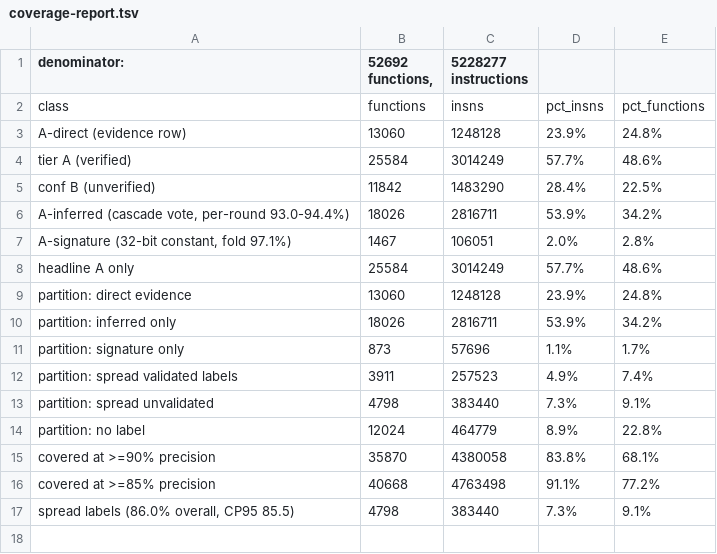
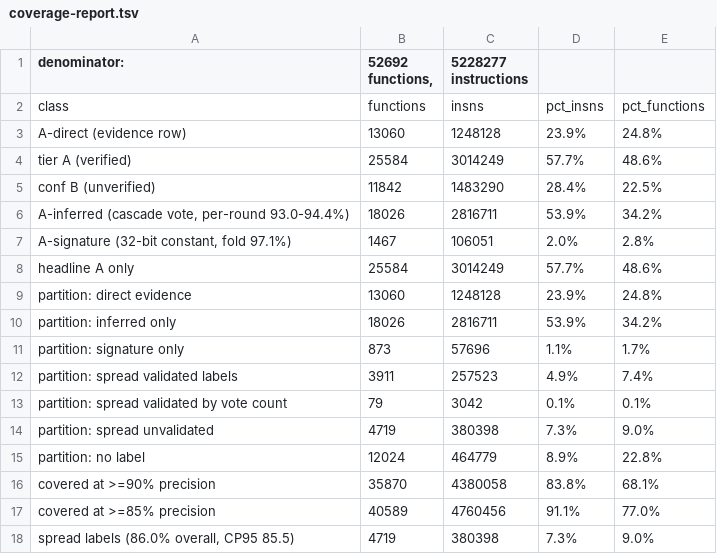
Before and after one commit to Twelve-eight/MHGU, a TSV file: docs/analysis/code/inventory/coverage-report.tsv, drawn as a sheet.

Commit message:
Measure spread precision by vote count and admit the rows that clear it: ui is 73/86/94% at one/two/three agreeing neighbours, kernel-os 38/97%, audio and weapon-wp clear at three. The rule catches only 79 functions, because the cascade already labels almost every high-vote row - the three channels saturate against each other at 83.8%. Worth recording as the reason not to add more neighbour-voting rules

```diff
--- a/docs/analysis/code/inventory/coverage-report.tsv
+++ b/docs/analysis/code/inventory/coverage-report.tsv
@@ -12,6 +12,7 @@ partition: signature only	873	57696	1.1%	1.7%
 partition: spread validated labels	3911	257523	4.9%	7.4%
-partition: spread unvalidated	4798	383440	7.3%	9.1%
+partition: spread validated by vote count	79	3042	0.1%	0.1%
+partition: spread unvalidated	4719	380398	7.3%	9.0%
 partition: no label	12024	464779	8.9%	22.8%
 covered at >=90% precision	35870	4380058	83.8%	68.1%
-covered at >=85% precision	40668	4763498	91.1%	77.2%
-spread labels (86.0% overall, CP95 85.5)	4798	383440	7.3%	9.1%
+covered at >=85% precision	40589	4760456	91.1%	77.0%
+spread labels (86.0% overall, CP95 85.5)	4719	380398	7.3%	9.0%
```
Also changed, not shown: 1 other file.
